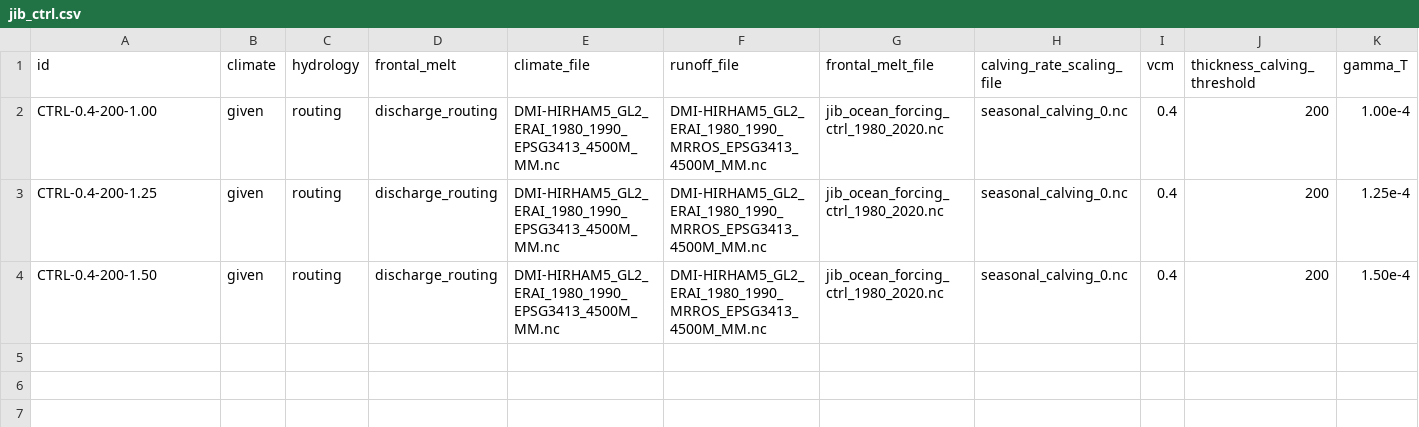
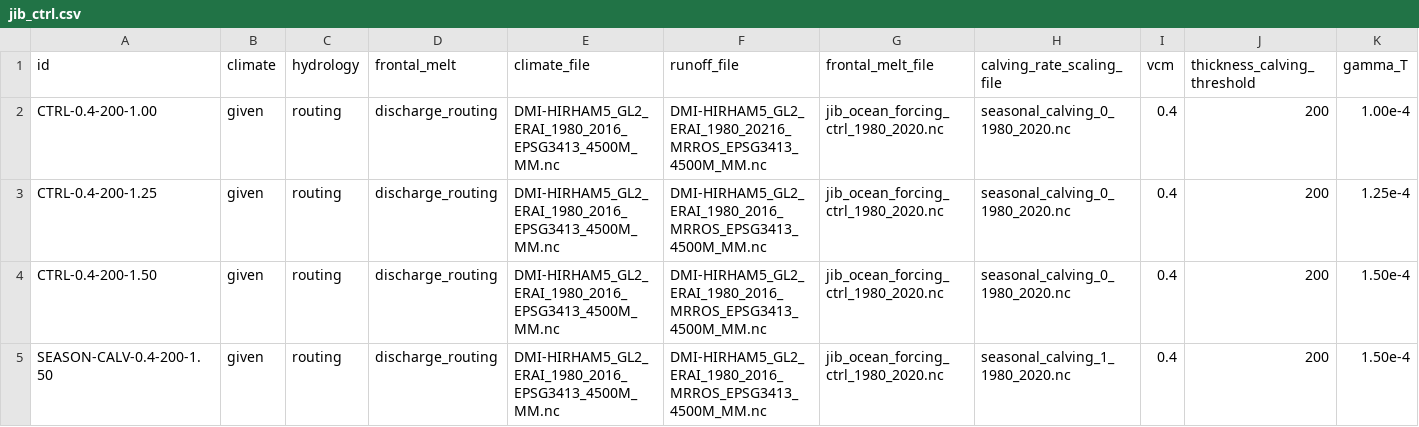
Before and after one commit to pism/pism-greenland, a CSV file: uncertainty_quantification/jib_ctrl.csv, drawn as a sheet; only a part is shown; rows hold the shown columns only; the diff names each change by its address in the sheet, - before the commit and + after, or states it on an @@ line.

```diff
--- a/uncertainty_quantification/jib_ctrl.csv
+++ b/uncertainty_quantification/jib_ctrl.csv
-E2:E4 (climate_file): DMI-HIRHAM5_GL2_ERAI_1980_1990_EPSG3413_4500M_MM.nc
+E2:E4 (climate_file): DMI-HIRHAM5_GL2_ERAI_1980_2016_EPSG3413_4500M_MM.nc
-F2 (runoff_file): DMI-HIRHAM5_GL2_ERAI_1980_1990_MRROS_EPSG3413_4500M_MM.nc
+F2 (runoff_file): DMI-HIRHAM5_GL2_ERAI_1980_20216_MRROS_EPSG3413_4500M_MM.nc
-H2:H4 (calving_rate_scaling_file): seasonal_calving_0.nc
+H2:H4 (calving_rate_scaling_file): seasonal_calving_0_1980_2020.nc
-F3:F4 (runoff_file): DMI-HIRHAM5_GL2_ERAI_1980_1990_MRROS_EPSG3413_4500M_MM.nc
+F3:F4 (runoff_file): DMI-HIRHAM5_GL2_ERAI_1980_2016_MRROS_EPSG3413_4500M_MM.nc
+row 5: SEASON-CALV-0.4-200-1.50 | given | routing | discharge_routing | DMI-HIRHAM5_GL2_ERAI_1980_2016_EPSG3413_4500M_MM.nc | DMI-HIRHAM5_GL2_ERAI_1980_2016_MRROS_EPSG3413_4500M_MM.nc | jib_ocean_forcing_ctrl_1980_2020.nc | seasonal_calving_1_1980_2020.nc | 0.4 | 200 | 1.50e-4
```
Also changed, not shown: uncertainty_quantification/jib_init.csv, 4 other files.
